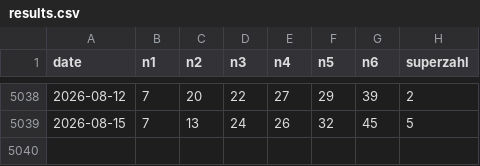
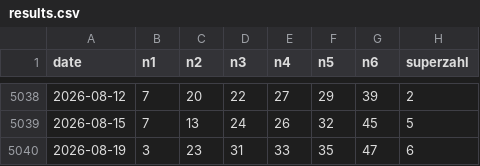
Before and after one commit to daowa89/lottery-archive, a CSV file: de/lotto_6aus49/results.csv, drawn as a sheet; only a part is shown, gaps mark what is left out; the diff names each change by its address in the sheet, - before the commit and + after, or states it on an @@ line.

```diff
--- a/de/lotto_6aus49/results.csv
+++ b/de/lotto_6aus49/results.csv
+row 5040: 2026-08-19 | 3 | 23 | 31 | 33 | 35 | 47 | 6
```
